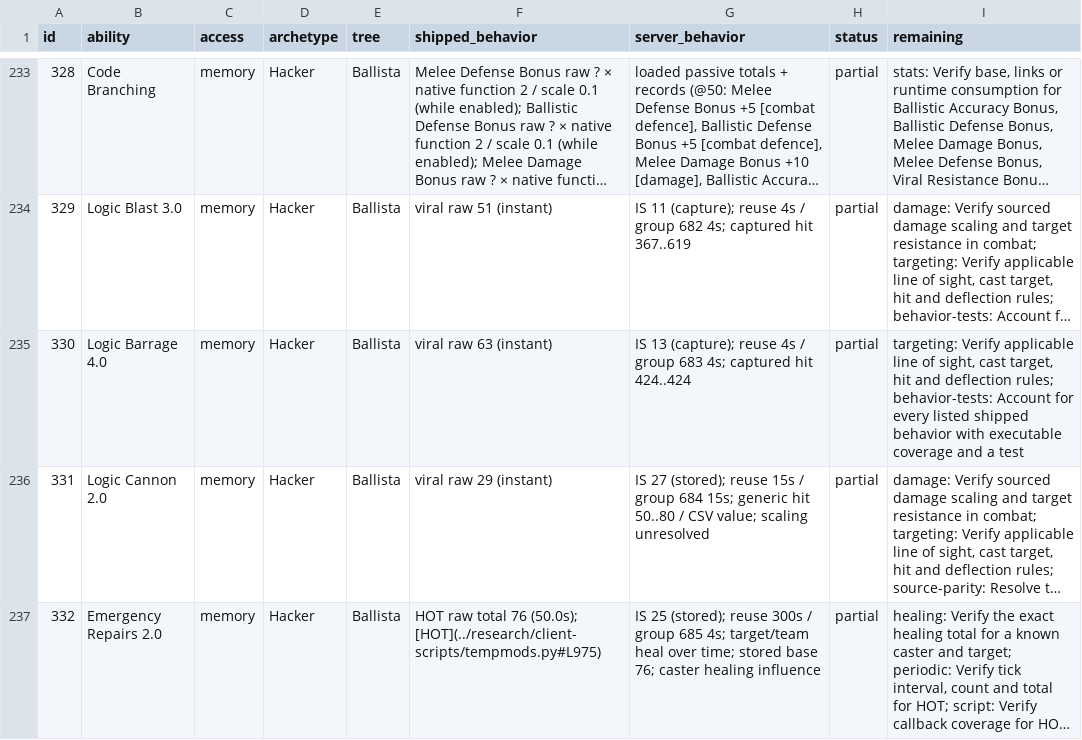
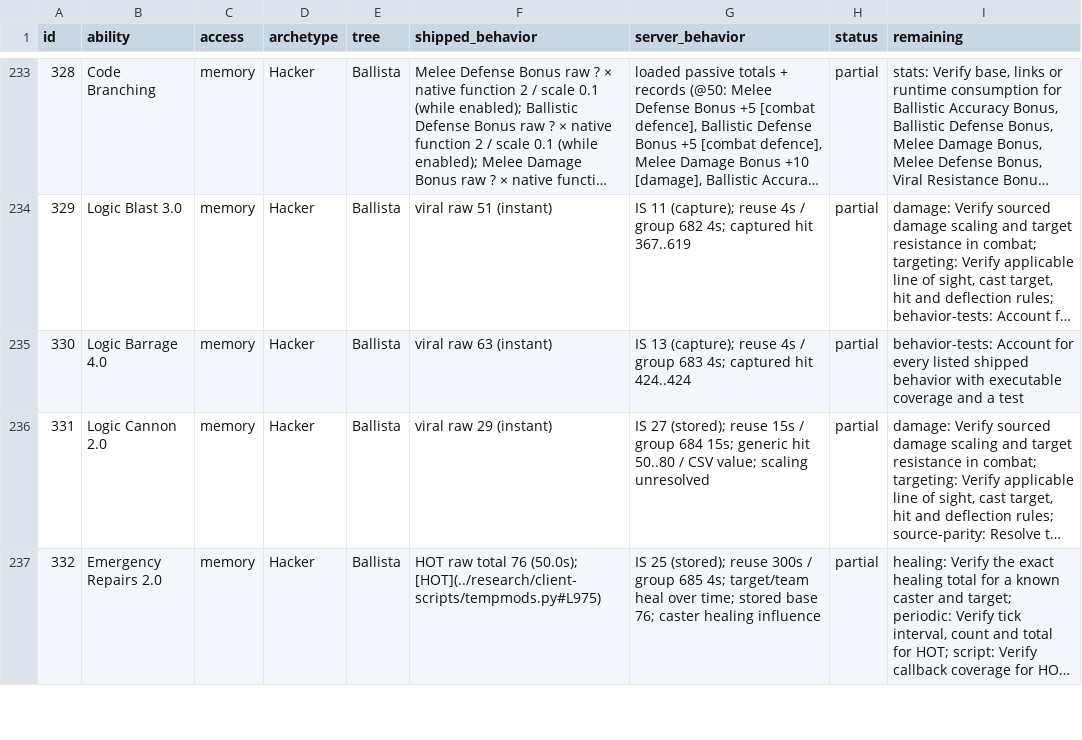
Before and after one commit to kylebrussell/mxo-hd, a CSV file: docs/ABILITY-PARITY.csv, drawn as a sheet; only a part is shown, gaps mark what is left out; long unchanged cells end in …; the diff covers the shown part only; the diff names each change by its address in the sheet, - before the commit and + after, or states it on an @@ line.

```diff
--- a/docs/ABILITY-PARITY.csv
+++ b/docs/ABILITY-PARITY.csv
-I235 (remaining): targeting: Verify applicable line of sight, cast target, hit and deflection rules; behavior-tests: Account…
+I235 (remaining): behavior-tests: Account…
```
Also changed, not shown: 10 edited cells elsewhere in this file, 4 other files.
